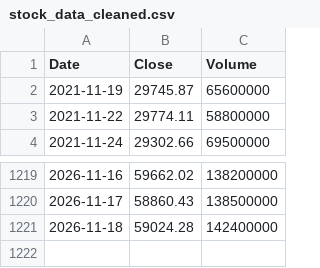
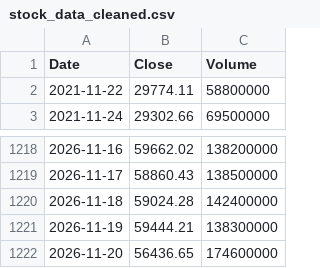
Before and after one commit to rxo-1-2-3/-, a CSV file: docs/stock_data_cleaned.csv, drawn as a sheet; only a part is shown, gaps mark what is left out; removed rows and columns are numbered as before the commit, all else as after; the diff names each change by its address in the sheet, - before the commit and + after, or states it on an @@ line.

```diff
--- a/docs/stock_data_cleaned.csv
+++ b/docs/stock_data_cleaned.csv
-row 2: 2021-11-19 | 29745.87 | 65600000
+row 1221: 2026-11-19 | 59444.21 | 138300000
+row 1222: 2026-11-20 | 56436.65 | 174600000
```
